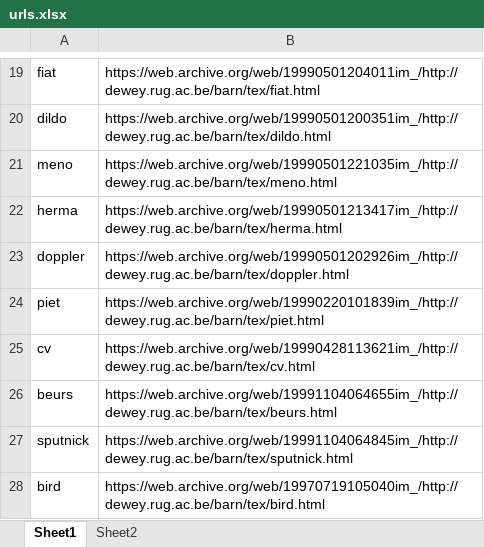
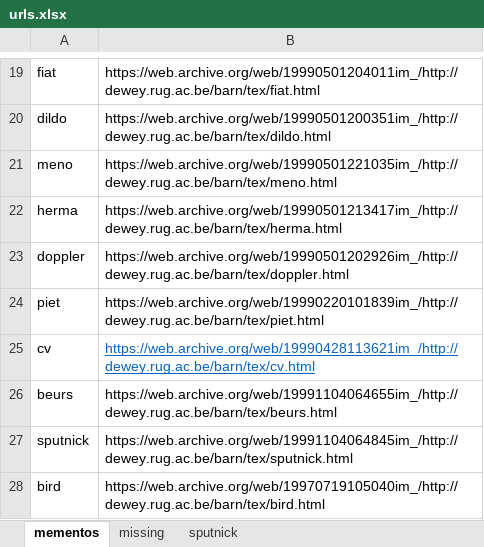
Before and after one commit to yfcf-site/yfcf-site.github.io, an Excel workbook: barn/urls.xlsx, sheet mementos, drawn as a sheet; only a part is shown, gaps mark what is left out; values as stored, in another font and other column widths than the file's, no borders; the diff names each change by its address in the sheet, - before the commit and + after, or states it on an @@ line.

```diff
--- a/barn/urls.xlsx (sheet mementos)
+++ b/barn/urls.xlsx (sheet mementos)
-sheet tab: Sheet1
+sheet tab: mementos
-sheet tab: Sheet2
+sheet tab: missing
+sheet tab: sputnick
@@ B25 underline: off → on, text colour: black → #0563C1 @@
```
Also changed, not shown: sheet missing, 15 other files.
